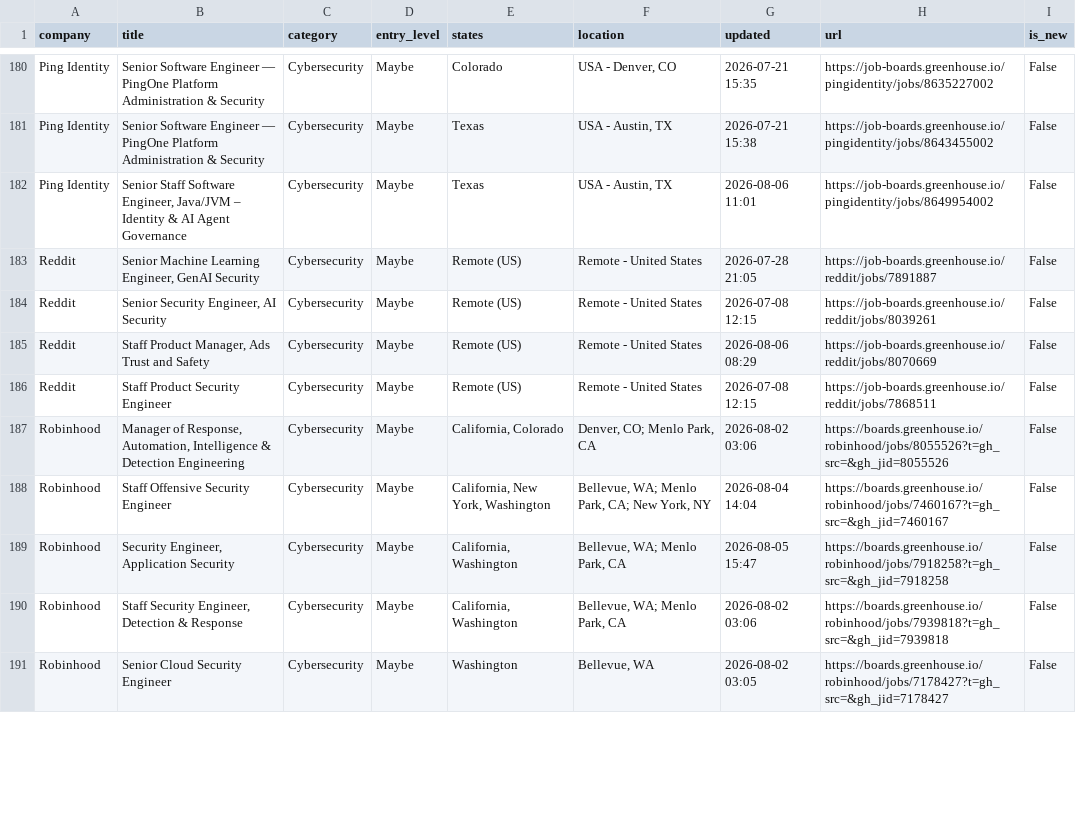
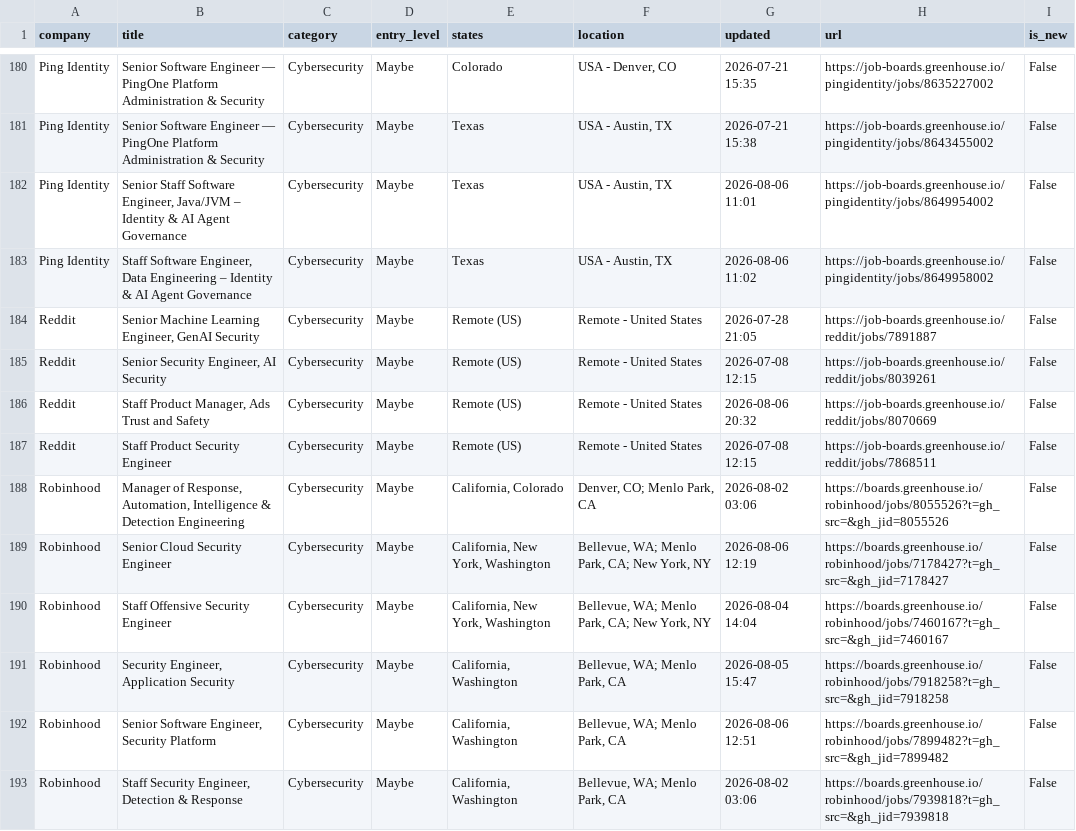
Before and after one commit to bikloz50/cybersecurity-job-tracker, a CSV file: cyber_jobs.csv, drawn as a sheet; only a part is shown, gaps mark what is left out; the diff covers the shown part only.

```diff
--- a/cyber_jobs.csv
+++ b/cyber_jobs.csv
@@ -182,10 +182,12 @@ Ping Identity,Senior Software Engineer — PingOne Platform Administration & Sec
 Ping Identity,"Senior Staff Software Engineer, Java/JVM – Identity & AI Agent Governance",Cybersecurity,Maybe,Texas,"USA - Austin, TX",2026-08-06 11:01,https://job-boards.greenhouse.io/pingidentity/jobs/8649954002,False
+Ping Identity,"Staff Software Engineer, Data Engineering – Identity & AI Agent Governance",Cybersecurity,Maybe,Texas,"USA - Austin, TX",2026-08-06 11:02,https://job-boards.greenhouse.io/pingidentity/jobs/8649958002,False
 Reddit,"Senior Machine Learning Engineer, GenAI Security",Cybersecurity,Maybe,Remote (US),Remote - United States,2026-07-28 21:05,https://job-boards.greenhouse.io/reddit/jobs/7891887,False
 Reddit,"Senior Security Engineer, AI Security",Cybersecurity,Maybe,Remote (US),Remote - United States,2026-07-08 12:15,https://job-boards.greenhouse.io/reddit/jobs/8039261,False
-Reddit,"Staff Product Manager, Ads Trust and Safety",Cybersecurity,Maybe,Remote (US),Remote - United States,2026-08-06 08:29,https://job-boards.greenhouse.io/reddit/jobs/8070669,False
+Reddit,"Staff Product Manager, Ads Trust and Safety",Cybersecurity,Maybe,Remote (US),Remote - United States,2026-08-06 20:32,https://job-boards.greenhouse.io/reddit/jobs/8070669,False
 Reddit,Staff Product Security Engineer,Cybersecurity,Maybe,Remote (US),Remote - United States,2026-07-08 12:15,https://job-boards.greenhouse.io/reddit/jobs/7868511,False
 Robinhood,"Manager of Response, Automation, Intelligence & Detection Engineering",Cybersecurity,Maybe,"California, Colorado","Denver, CO; Menlo Park, CA",2026-08-02 03:06,https://boards.greenhouse.io/robinhood/jobs/8055526?t=gh_src=&gh_jid=8055526,False
+Robinhood,Senior Cloud Security Engineer,Cybersecurity,Maybe,"California, New York, Washington","Bellevue, WA; Menlo Park, CA; New York, NY",2026-08-06 12:19,https://boards.greenhouse.io/robinhood/jobs/7178427?t=gh_src=&gh_jid=7178427,False
 Robinhood,Staff Offensive Security Engineer,Cybersecurity,Maybe,"California, New York, Washington","Bellevue, WA; Menlo Park, CA; New York, NY",2026-08-04 14:04,https://boards.greenhouse.io/robinhood/jobs/7460167?t=gh_src=&gh_jid=7460167,False
 Robinhood,"Security Engineer, Application Security",Cybersecurity,Maybe,"California, Washington","Bellevue, WA; Menlo Park, CA",2026-08-05 15:47,https://boards.greenhouse.io/robinhood/jobs/7918258?t=gh_src=&gh_jid=7918258,False
+Robinhood,"Senior Software Engineer, Security Platform",Cybersecurity,Maybe,"California, Washington","Bellevue, WA; Menlo Park, CA",2026-08-06 12:51,https://boards.greenhouse.io/robinhood/jobs/7899482?t=gh_src=&gh_jid=7899482,False
 Robinhood,"Staff Security Engineer, Detection & Response",Cybersecurity,Maybe,"California, Washington","Bellevue, WA; Menlo Park, CA",2026-08-02 03:06,https://boards.greenhouse.io/robinhood/jobs/7939818?t=gh_src=&gh_jid=7939818,False
-Robinhood,Senior Cloud Security Engineer,Cybersecurity,Maybe,Washington,"Bellevue, WA",2026-08-02 03:05,https://boards.greenhouse.io/robinhood/jobs/7178427?t=gh_src=&gh_jid=7178427,False
```
Also changed, not shown: 4 added rows, 7 removed rows and 32 edited cells elsewhere in this file, 3 other files.
